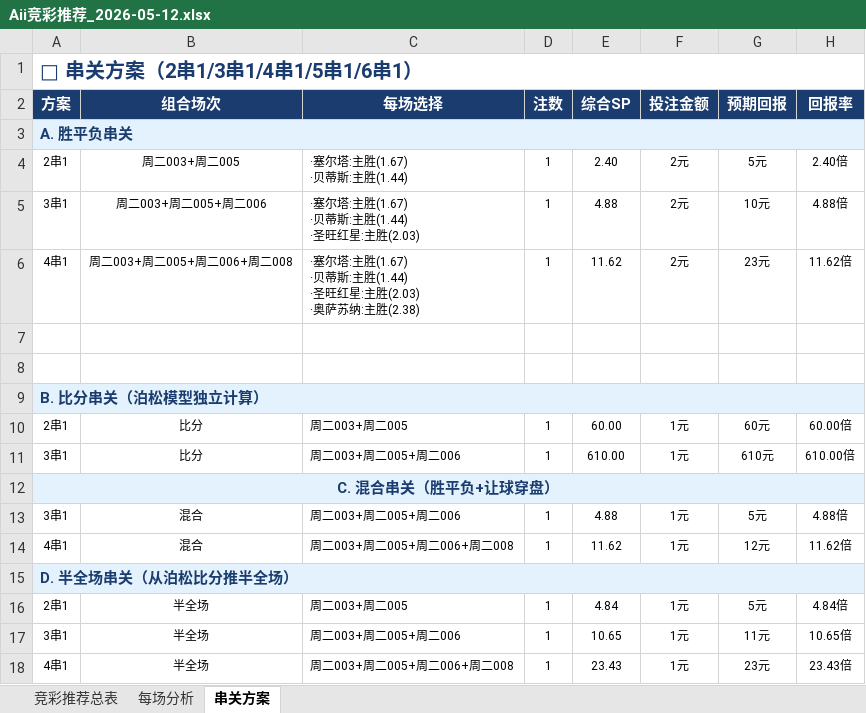
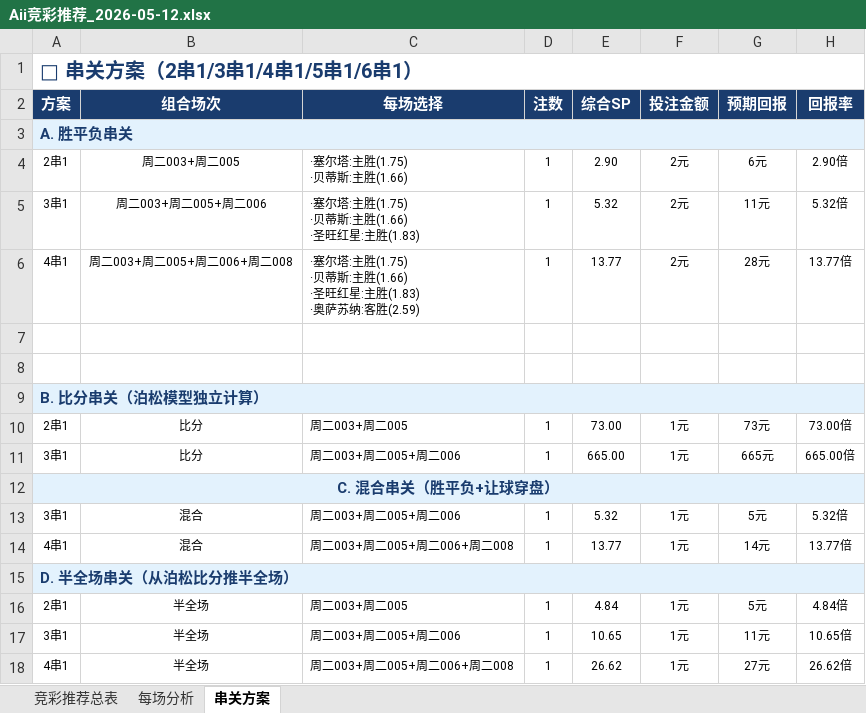
Before and after one commit to yanguanghan0821-sys/321, an Excel workbook: Aii竞彩推荐_2026-05-12.xlsx, sheet 串关方案, drawn as a sheet; values as stored, in another font and other column widths than the file's, no borders; ↵ is a line break in a cell; the diff names each change by its address in the sheet, - before the commit and + after, or states it on an @@ line.

```diff
--- a/Aii竞彩推荐_2026-05-12.xlsx (sheet 串关方案)
+++ b/Aii竞彩推荐_2026-05-12.xlsx (sheet 串关方案)
-C4 (每场选择): ·塞尔塔:主胜(1.67) ↵ ·贝蒂斯:主胜(1.44)
+C4 (每场选择): ·塞尔塔:主胜(1.75) ↵ ·贝蒂斯:主胜(1.66)
-E4 (综合SP): 2.40
+E4 (综合SP): 2.90
-G4 (预期回报): 5元
+G4 (预期回报): 6元
-H4 (回报率): 2.40倍
+H4 (回报率): 2.90倍
-C5 (每场选择): ·塞尔塔:主胜(1.67) ↵ ·贝蒂斯:主胜(1.44) ↵ ·圣旺红星:主胜(2.03)
+C5 (每场选择): ·塞尔塔:主胜(1.75) ↵ ·贝蒂斯:主胜(1.66) ↵ ·圣旺红星:主胜(1.83)
-E5 (综合SP): 4.88
+E5 (综合SP): 5.32
-G5 (预期回报): 10元
+G5 (预期回报): 11元
-H5 (回报率): 4.88倍
+H5 (回报率): 5.32倍
-C6 (每场选择): …塔:主胜(1.67) ↵ ·贝蒂斯:主胜(1.44) ↵ ·圣旺红星:主胜(2.03) ↵ ·奥萨苏纳:主胜(2.38)
+C6 (每场选择): …塔:主胜(1.75) ↵ ·贝蒂斯:主胜(1.66) ↵ ·圣旺红星:主胜(1.83) ↵ ·奥萨苏纳:客胜(2.59)
-E6 (综合SP): 11.62
+E6 (综合SP): 13.77
-G6 (预期回报): 23元
+G6 (预期回报): 28元
-H6 (回报率): 11.62倍
+H6 (回报率): 13.77倍
-E10 (综合SP): 60.00
+E10 (综合SP): 73.00
-G10 (预期回报): 60元
+G10 (预期回报): 73元
-H10 (回报率): 60.00倍
+H10 (回报率): 73.00倍
-E11 (综合SP): 610.00
+E11 (综合SP): 665.00
-G11 (预期回报): 610元
+G11 (预期回报): 665元
-H11 (回报率): 610.00倍
+H11 (回报率): 665.00倍
-E13 (综合SP): 4.88
+E13 (综合SP): 5.32
-H13 (回报率): 4.88倍
+H13 (回报率): 5.32倍
-E14 (综合SP): 11.62
+E14 (综合SP): 13.77
-G14 (预期回报): 12元
+G14 (预期回报): 14元
-H14 (回报率): 11.62倍
+H14 (回报率): 13.77倍
-E18 (综合SP): 23.43
+E18 (综合SP): 26.62
-G18 (预期回报): 23元
+G18 (预期回报): 27元
-H18 (回报率): 23.43倍
+H18 (回报率): 26.62倍
```
Also changed, not shown: sheet 竞彩推荐总表, sheet 每场分析, 1 other file.
